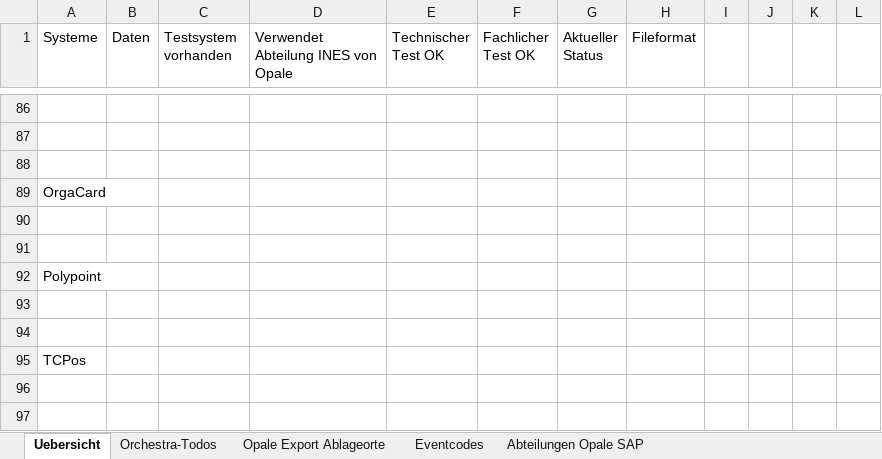
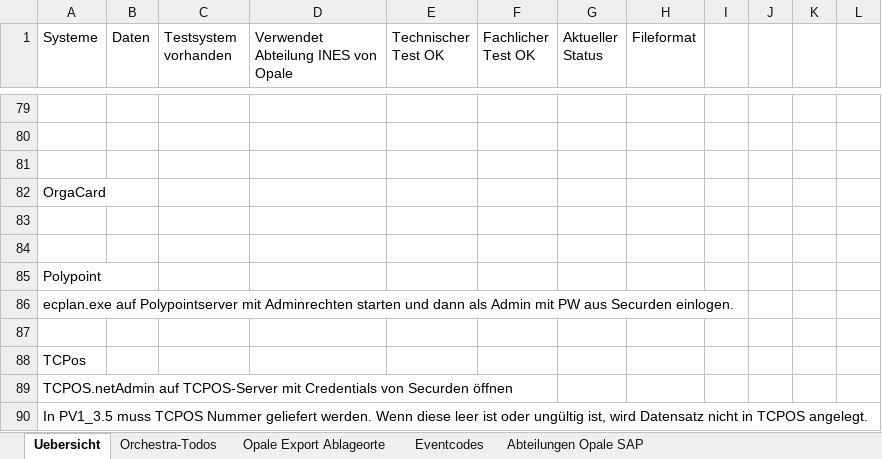
Before and after one commit to weitnow/hl7helper, an Excel workbook: static_files/manual.xlsx, sheet Uebersicht, drawn as a sheet; only a part is shown, gaps mark what is left out; values as stored, in another font and other column widths than the file's, no cell formats; charts and pictures and conditional formats not drawn; addresses are those after the commit; the diff covers the shown part only; the diff names each change by its address in the sheet, - before the commit and + after, or states it on an @@ line.

```diff
--- a/static_files/manual.xlsx (sheet Uebersicht)
+++ b/static_files/manual.xlsx (sheet Uebersicht)
-A86 (Systeme): (empty)
+A86 (Systeme): ecplan.exe auf Polypointserver mit Adminrechten starten und dann als Admin mit PW aus Securden einlogen.
+row 89: TCPOS.netAdmin auf TCPOS-Server mit Credentials von Securden öffnen
+row 90: In PV1_3.5 muss TCPOS Nummer geliefert werden. Wenn diese leer ist oder ungültig ist, wird Datensatz nicht in TCPOS angelegt.
```
Also changed, not shown: 7 removed rows, 5 edited cells and merged cells elsewhere in this sheet, sheet Orchestra-Todos, cell formats, charts or pictures, 27 other files.
